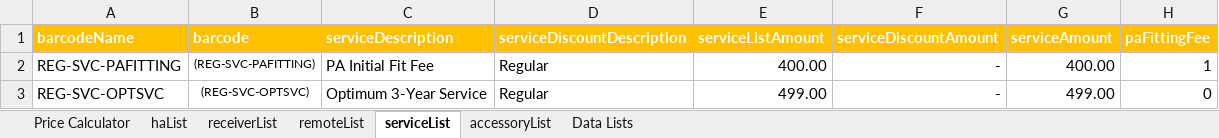
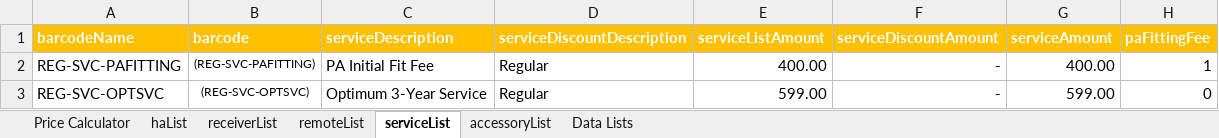
Before and after one commit to Sublevel1384/public-assets, an Excel workbook: downloaded_file.xlsx, sheet serviceList, drawn as a sheet; values as stored, in another font and other column widths than the file's, no borders; table styles not drawn; the diff names each change by its address in the sheet, - before the commit and + after, or states it on an @@ line.

```diff
--- a/downloaded_file.xlsx (sheet serviceList)
+++ b/downloaded_file.xlsx (sheet serviceList)
-E3 (serviceListAmount): 499.00
+E3 (serviceListAmount): 599.00
-G3 (serviceAmount): 499.00
+G3 (serviceAmount): 599.00
```
Also changed, not shown: sheet haList.
